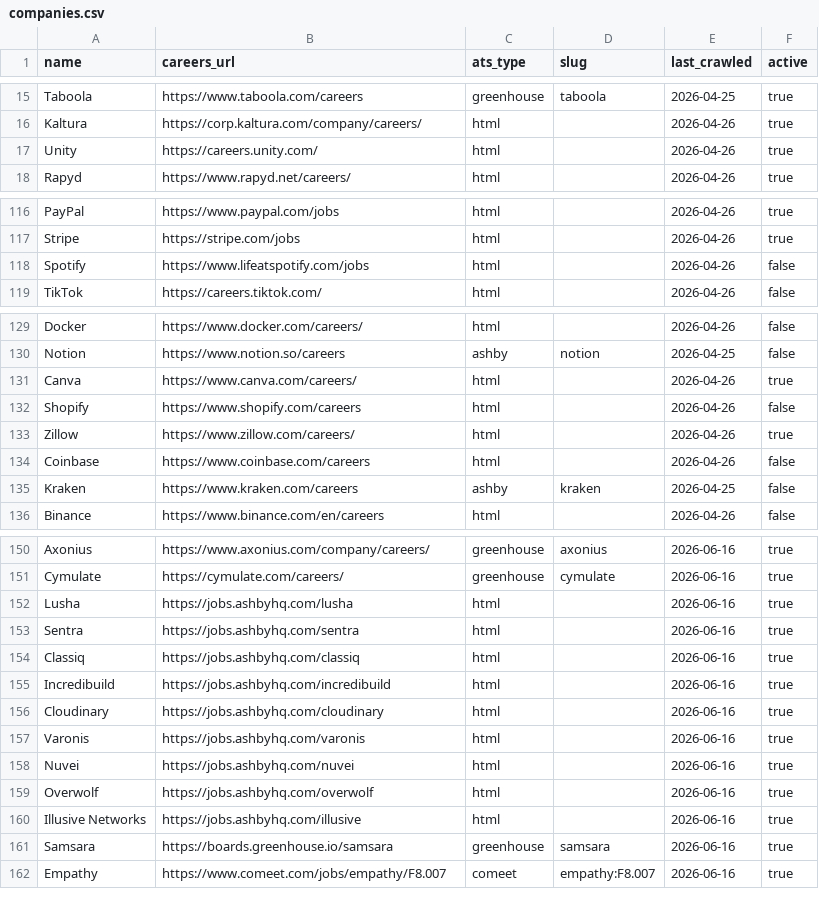
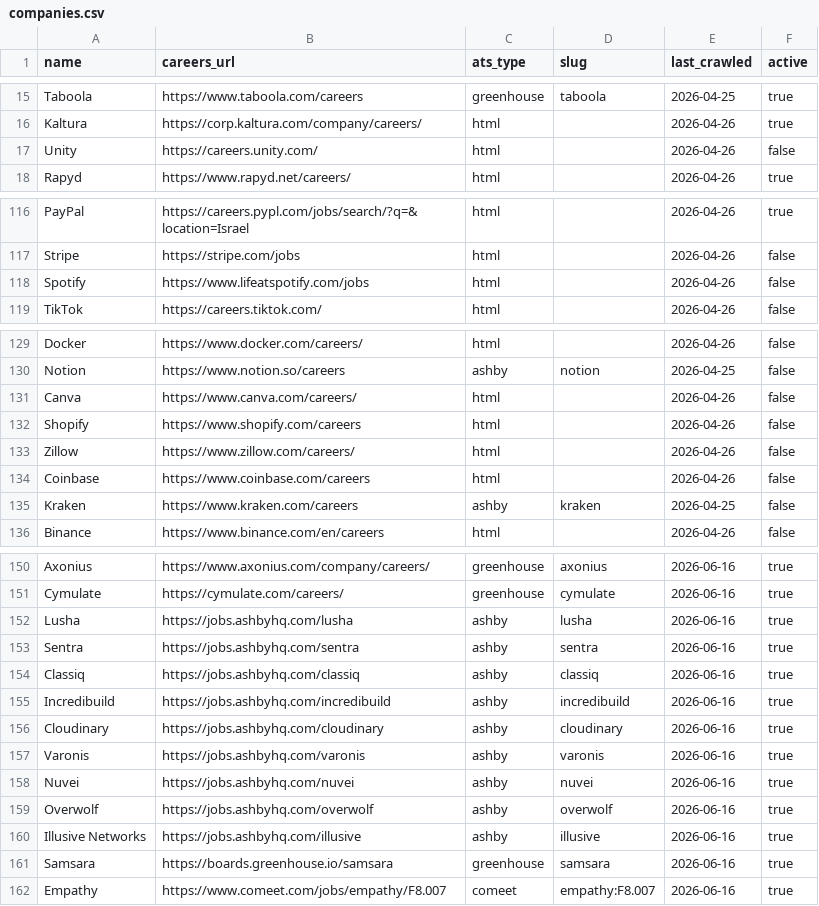
Before and after one commit to hasanMasalha/JobAgent, a CSV file: ai-service/companies.csv, drawn as a sheet; only a part is shown, gaps mark what is left out; the diff covers the shown part only; the diff names each change by its address in the sheet, - before the commit and + after, or states it on an @@ line.

```diff
--- a/ai-service/companies.csv
+++ b/ai-service/companies.csv
-F17 (active): true
+F17 (active): false
-B116 (careers_url): https://www.paypal.com/jobs
+B116 (careers_url): https://careers.pypl.com/jobs/search/?q=&location=Israel
-F117 (active): true
+F117 (active): false
-F131 (active): true
+F131 (active): false
-F133 (active): true
+F133 (active): false
-C152:C160 (ats_type): html
+C152:C160 (ats_type): ashby
-D152 (slug): (empty)
+D152 (slug): lusha
-D153 (slug): (empty)
+D153 (slug): sentra
-D154 (slug): (empty)
+D154 (slug): classiq
-D155 (slug): (empty)
+D155 (slug): incredibuild
-D156 (slug): (empty)
+D156 (slug): cloudinary
-D157 (slug): (empty)
+D157 (slug): varonis
-D158 (slug): (empty)
+D158 (slug): nuvei
-D159 (slug): (empty)
+D159 (slug): overwolf
-D160 (slug): (empty)
+D160 (slug): illusive
```
Also changed, not shown: 24 edited cells elsewhere in this file.
